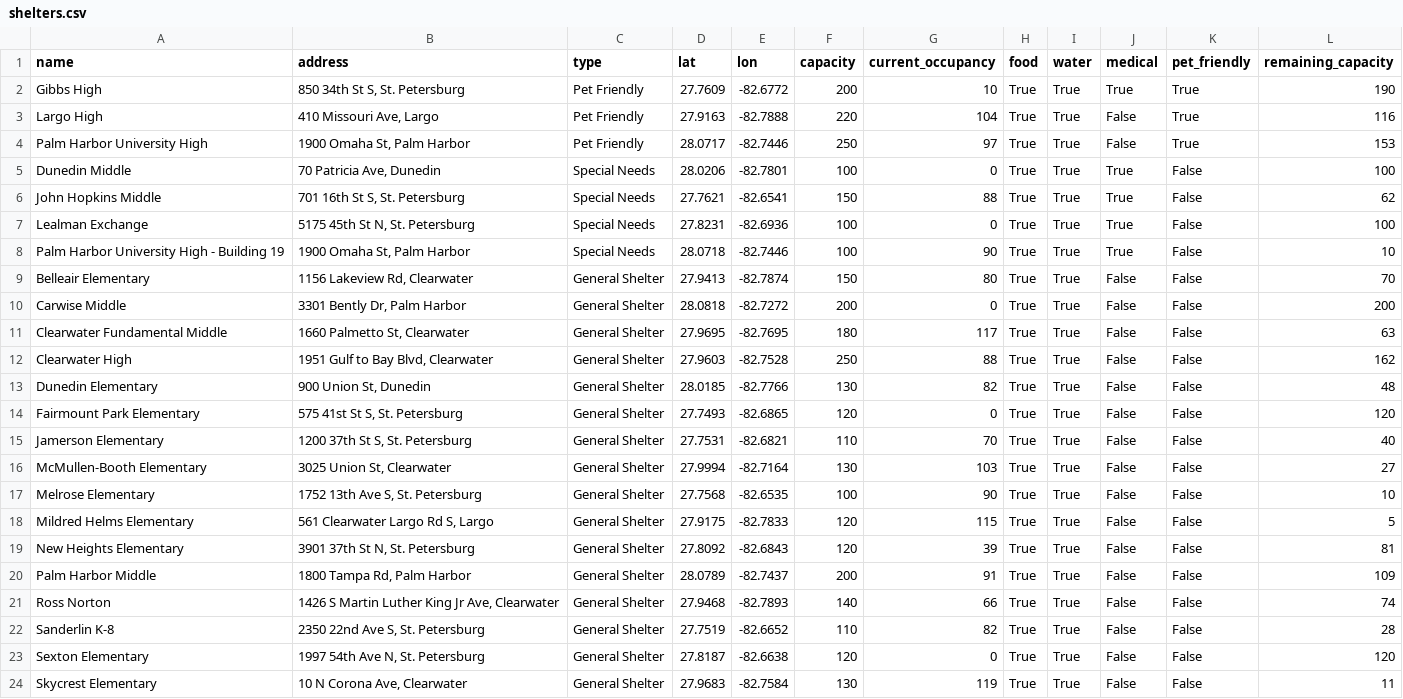
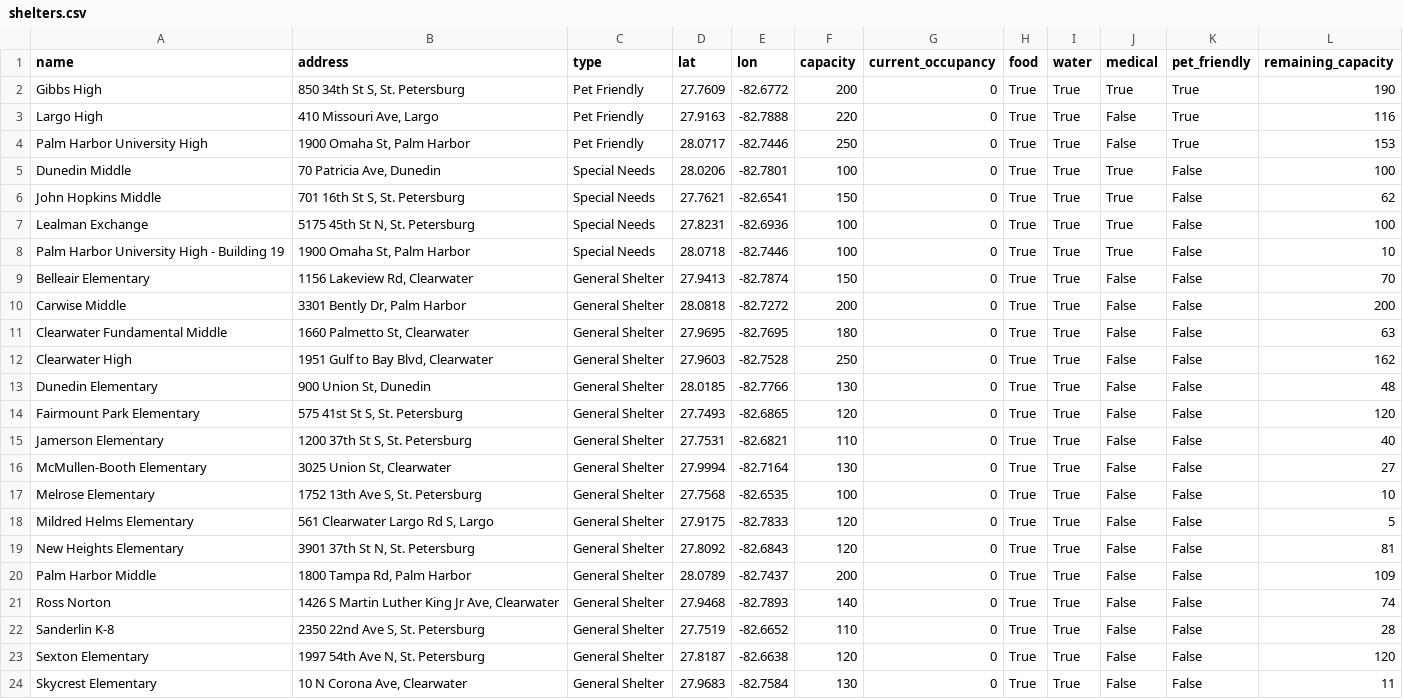
Before and after one commit to kangaroo0726/Natural-Disaster-Relief, a CSV file: shelters.csv, drawn as a sheet.

Commit message:
reset csv

```diff
--- a/shelters.csv
+++ b/shelters.csv
@@ -1,24 +1,24 @@
 name,address,type,lat,lon,capacity,current_occupancy,food,water,medical,pet_friendly,remaining_capacity
-Gibbs High,"850 34th St S, St. Petersburg",Pet Friendly,27.7609,-82.6772,200,10,True,True,True,True,190
-Largo High,"410 Missouri Ave, Largo",Pet Friendly,27.9163,-82.7888,220,104,True,True,False,True,116
-Palm Harbor University High,"1900 Omaha St, Palm Harbor",Pet Friendly,28.0717,-82.7446,250,97,True,True,False,True,153
+Gibbs High,"850 34th St S, St. Petersburg",Pet Friendly,27.7609,-82.6772,200,0,True,True,True,True,190
+Largo High,"410 Missouri Ave, Largo",Pet Friendly,27.9163,-82.7888,220,0,True,True,False,True,116
+Palm Harbor University High,"1900 Omaha St, Palm Harbor",Pet Friendly,28.0717,-82.7446,250,0,True,True,False,True,153
 Dunedin Middle,"70 Patricia Ave, Dunedin",Special Needs,28.0206,-82.7801,100,0,True,True,True,False,100
-John Hopkins Middle,"701 16th St S, St. Petersburg",Special Needs,27.7621,-82.6541,150,88,True,True,True,False,62
+John Hopkins Middle,"701 16th St S, St. Petersburg",Special Needs,27.7621,-82.6541,150,0,True,True,True,False,62
 Lealman Exchange,"5175 45th St N, St. Petersburg",Special Needs,27.8231,-82.6936,100,0,True,True,True,False,100
-Palm Harbor University High - Building 19,"1900 Omaha St, Palm Harbor",Special Needs,28.0718,-82.7446,100,90,True,True,True,False,10
-Belleair Elementary,"1156 Lakeview Rd, Clearwater",General Shelter,27.9413,-82.7874,150,80,True,True,False,False,70
+Palm Harbor University High - Building 19,"1900 Omaha St, Palm Harbor",Special Needs,28.0718,-82.7446,100,0,True,True,True,False,10
+Belleair Elementary,"1156 Lakeview Rd, Clearwater",General Shelter,27.9413,-82.7874,150,0,True,True,False,False,70
 Carwise Middle,"3301 Bently Dr, Palm Harbor",General Shelter,28.0818,-82.7272,200,0,True,True,False,False,200
-Clearwater Fundamental Middle,"1660 Palmetto St, Clearwater",General Shelter,27.9695,-82.7695,180,117,True,True,False,False,63
-Clearwater High,"1951 Gulf to Bay Blvd, Clearwater",General Shelter,27.9603,-82.7528,250,88,True,True,False,False,162
-Dunedin Elementary,"900 Union St, Dunedin",General Shelter,28.0185,-82.7766,130,82,True,True,False,False,48
+Clearwater Fundamental Middle,"1660 Palmetto St, Clearwater",General Shelter,27.9695,-82.7695,180,0,True,True,False,False,63
+Clearwater High,"1951 Gulf to Bay Blvd, Clearwater",General Shelter,27.9603,-82.7528,250,0,True,True,False,False,162
+Dunedin Elementary,"900 Union St, Dunedin",General Shelter,28.0185,-82.7766,130,0,True,True,False,False,48
 Fairmount Park Elementary,"575 41st St S, St. Petersburg",General Shelter,27.7493,-82.6865,120,0,True,True,False,False,120
-Jamerson Elementary,"1200 37th St S, St. Petersburg",General Shelter,27.7531,-82.6821,110,70,True,True,False,False,40
-McMullen-Booth Elementary,"3025 Union St, Clearwater",General Shelter,27.9994,-82.7164,130,103,True,True,False,False,27
-Melrose Elementary,"1752 13th Ave S, St. Petersburg",General Shelter,27.7568,-82.6535,100,90,True,True,False,False,10
-Mildred Helms Elementary,"561 Clearwater Largo Rd S, Largo",General Shelter,27.9175,-82.7833,120,115,True,True,False,False,5
-New Heights Elementary,"3901 37th St N, St. Petersburg",General Shelter,27.8092,-82.6843,120,39,True,True,False,False,81
-Palm Harbor Middle,"1800 Tampa Rd, Palm Harbor",General Shelter,28.0789,-82.7437,200,91,True,True,False,False,109
-Ross Norton,"1426 S Martin Luther King Jr Ave, Clearwater",General Shelter,27.9468,-82.7893,140,66,True,True,False,False,74
-Sanderlin K-8,"2350 22nd Ave S, St. Petersburg",General Shelter,27.7519,-82.6652,110,82,True,True,False,False,28
+Jamerson Elementary,"1200 37th St S, St. Petersburg",General Shelter,27.7531,-82.6821,110,0,True,True,False,False,40
+McMullen-Booth Elementary,"3025 Union St, Clearwater",General Shelter,27.9994,-82.7164,130,0,True,True,False,False,27
+Melrose Elementary,"1752 13th Ave S, St. Petersburg",General Shelter,27.7568,-82.6535,100,0,True,True,False,False,10
+Mildred Helms Elementary,"561 Clearwater Largo Rd S, Largo",General Shelter,27.9175,-82.7833,120,0,True,True,False,False,5
+New Heights Elementary,"3901 37th St N, St. Petersburg",General Shelter,27.8092,-82.6843,120,0,True,True,False,False,81
+Palm Harbor Middle,"1800 Tampa Rd, Palm Harbor",General Shelter,28.0789,-82.7437,200,0,True,True,False,False,109
+Ross Norton,"1426 S Martin Luther King Jr Ave, Clearwater",General Shelter,27.9468,-82.7893,140,0,True,True,False,False,74
+Sanderlin K-8,"2350 22nd Ave S, St. Petersburg",General Shelter,27.7519,-82.6652,110,0,True,True,False,False,28
 Sexton Elementary,"1997 54th Ave N, St. Petersburg",General Shelter,27.8187,-82.6638,120,0,True,True,False,False,120
-Skycrest Elementary,"10 N Corona Ave, Clearwater",General Shelter,27.9683,-82.7584,130,119,True,True,False,False,11
+Skycrest Elementary,"10 N Corona Ave, Clearwater",General Shelter,27.9683,-82.7584,130,0,True,True,False,False,11
```
